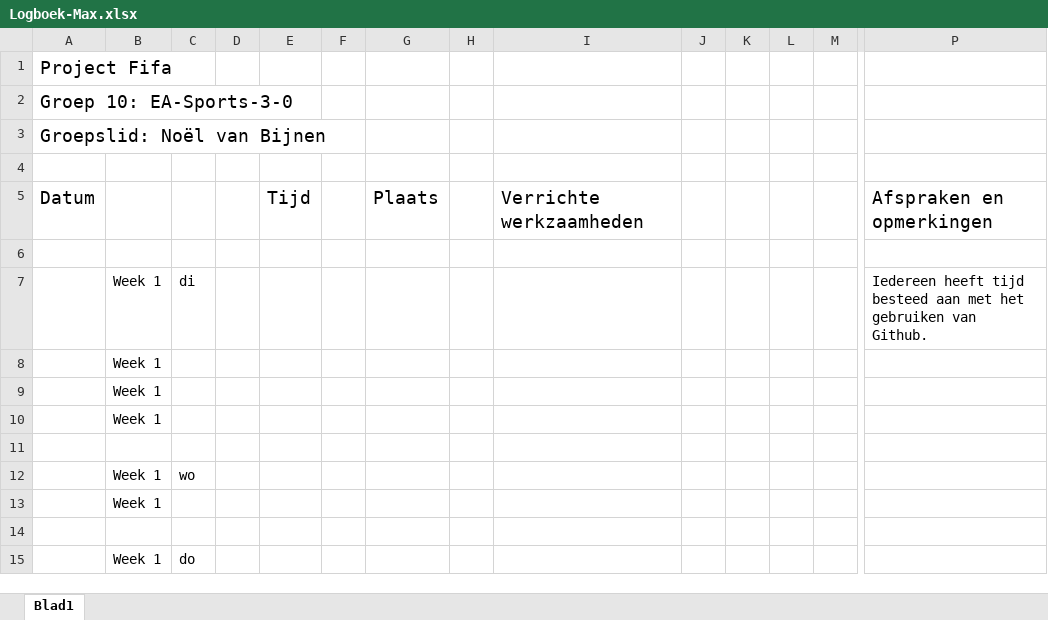
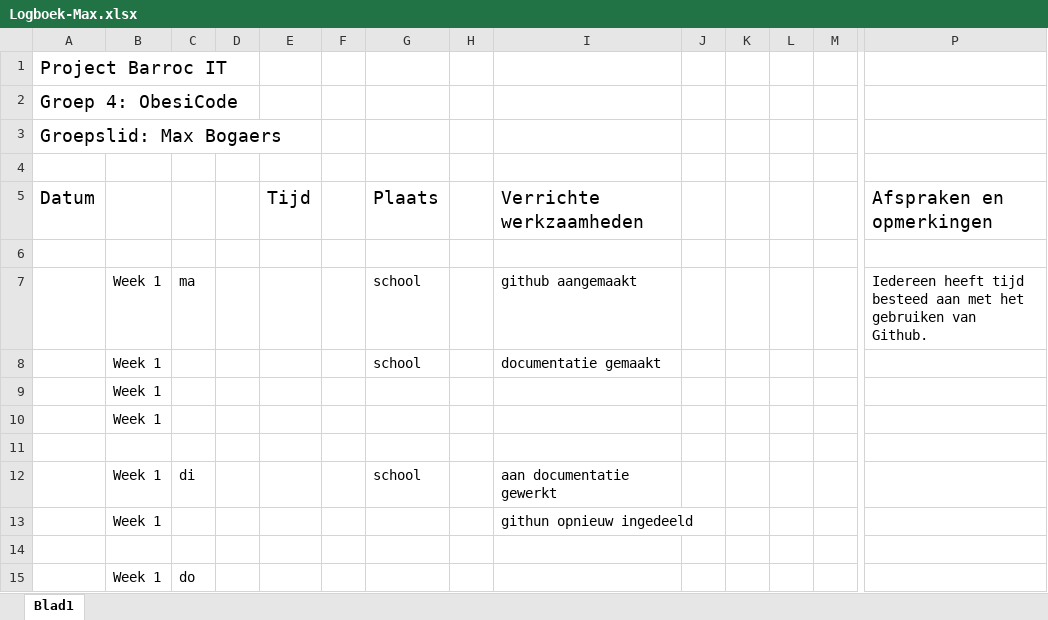
Before and after one commit to ObesiCode/ObesiCodeDocs, an Excel workbook: logboek/Logboek-Max.xlsx, sheet Blad1, drawn as a sheet; only a part is shown, gaps mark what is left out; values as stored, in another font and other column widths than the file's, no borders; removed rows and columns are numbered as before the commit, all else as after; rows hold the shown columns only; the diff names each change by its address in the sheet, - before the commit and + after, or states it on an @@ line.

Commit message:
logboek en interview

```diff
--- a/logboek/Logboek-Max.xlsx (sheet Blad1)
+++ b/logboek/Logboek-Max.xlsx (sheet Blad1)
-A1: Project Fifa
+A1: Project Barroc IT
-A2: Groep 10: EA-Sports-3-0
+A2: Groep 4: ObesiCode
-A3: Groepslid: Noël van Bijnen
+A3: Groepslid: Max Bogaers
-row 7:  | Week 1 | di |  |  |  |  |  |  |  |  |  |  | Iedereen heeft tijd besteed aan met het gebruiken van Github.
-row 8:  | Week 1
+row 7:  | Week 1 | ma |  |  |  | school |  | github aangemaakt |  |  |  |  | Iedereen heeft tijd besteed aan met het gebruiken van Github.
+row 8:  | Week 1 |  |  |  |  | school |  | documentatie gemaakt
-row 12:  | Week 1 | wo
-row 13:  | Week 1
+row 12:  | Week 1 | di |  |  |  | school |  | aan documentatie gewerkt
+row 13:  | Week 1 |  |  |  |  |  |  | githun opnieuw ingedeeld
```
Also changed, not shown: 1 other file.
